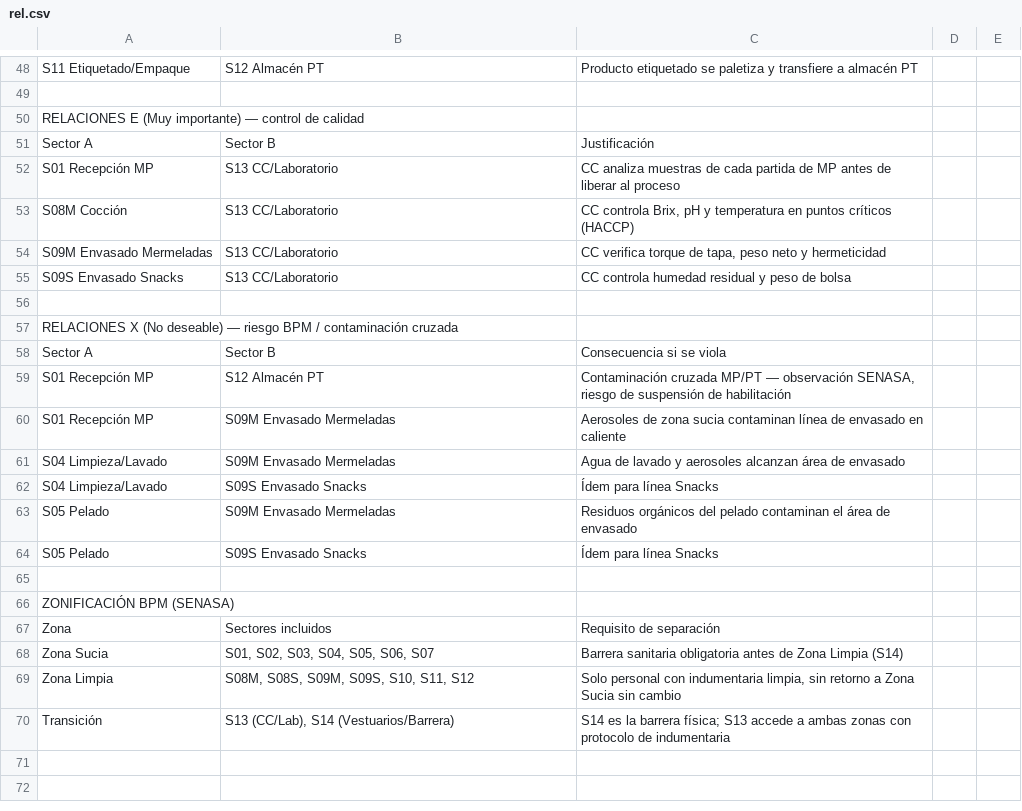
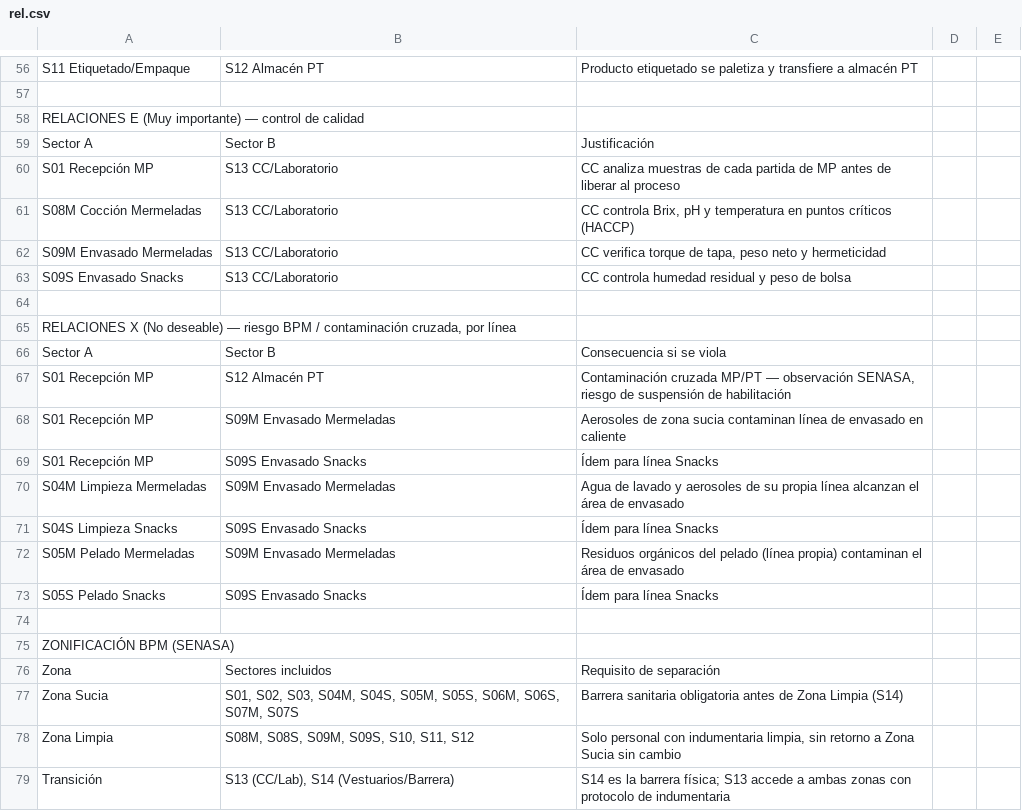
Before and after one commit to coordinacionsgi-prog/ecodulce-dashboard, a CSV file: data/rel.csv, drawn as a sheet; only a part is shown, gaps mark what is left out; the diff covers the shown part only.

Commit message:
Rediseñar REL/Carga-Distancia en modo dos líneas paralelas independientes (Mermeladas y Snacks con equipo propio desde Limpieza hasta Envasado)

```diff
--- a/data/rel.csv
+++ b/data/rel.csv
@@ -52,3 +60,3 @@ Sector A,Sector B,Justificación,,
 S01 Recepción MP,S13 CC/Laboratorio,CC analiza muestras de cada partida de MP antes de liberar al proceso,,
-S08M Cocción,S13 CC/Laboratorio,"CC controla Brix, pH y temperatura en puntos críticos (HACCP)",,
+S08M Cocción Mermeladas,S13 CC/Laboratorio,"CC controla Brix, pH y temperatura en puntos críticos (HACCP)",,
 S09M Envasado Mermeladas,S13 CC/Laboratorio,"CC verifica torque de tapa, peso neto y hermeticidad",,
@@ -56,3 +64,3 @@ S09S Envasado Snacks,S13 CC/Laboratorio,CC controla humedad residual y peso de b
 ,,,,
-RELACIONES X (No deseable) — riesgo BPM / contaminación cruzada,,,,
+"RELACIONES X (No deseable) — riesgo BPM / contaminación cruzada, por línea",,,,
 Sector A,Sector B,Consecuencia si se viola,,
@@ -60,6 +68,7 @@ S01 Recepción MP,S12 Almacén PT,"Contaminación cruzada MP/PT — observación
 S01 Recepción MP,S09M Envasado Mermeladas,Aerosoles de zona sucia contaminan línea de envasado en caliente,,
-S04 Limpieza/Lavado,S09M Envasado Mermeladas,Agua de lavado y aerosoles alcanzan área de envasado,,
-S04 Limpieza/Lavado,S09S Envasado Snacks,Ídem para línea Snacks,,
-S05 Pelado,S09M Envasado Mermeladas,Residuos orgánicos del pelado contaminan el área de envasado,,
-S05 Pelado,S09S Envasado Snacks,Ídem para línea Snacks,,
+S01 Recepción MP,S09S Envasado Snacks,Ídem para línea Snacks,,
+S04M Limpieza Mermeladas,S09M Envasado Mermeladas,Agua de lavado y aerosoles de su propia línea alcanzan el área de envasado,,
+S04S Limpieza Snacks,S09S Envasado Snacks,Ídem para línea Snacks,,
+S05M Pelado Mermeladas,S09M Envasado Mermeladas,Residuos orgánicos del pelado (línea propia) contaminan el área de envasado,,
+S05S Pelado Snacks,S09S Envasado Snacks,Ídem para línea Snacks,,
 ,,,,
@@ -67,3 +76,3 @@ ZONIFICACIÓN BPM (SENASA),,,,
 Zona,Sectores incluidos,Requisito de separación,,
-Zona Sucia,"S01, S02, S03, S04, S05, S06, S07",Barrera sanitaria obligatoria antes de Zona Limpia (S14),,
+Zona Sucia,"S01, S02, S03, S04M, S04S, S05M, S05S, S06M, S06S, S07M, S07S",Barrera sanitaria obligatoria antes de Zona Limpia (S14),,
 Zona Limpia,"S08M, S08S, S09M, S09S, S10, S11, S12","Solo personal con indumentaria limpia, sin retorno a Zona Sucia sin cambio",,
```
Also changed, not shown: 11 added rows, 3 removed rows and 29 edited cells elsewhere in this file, data/carga-distancia.csv, 1 other file.
